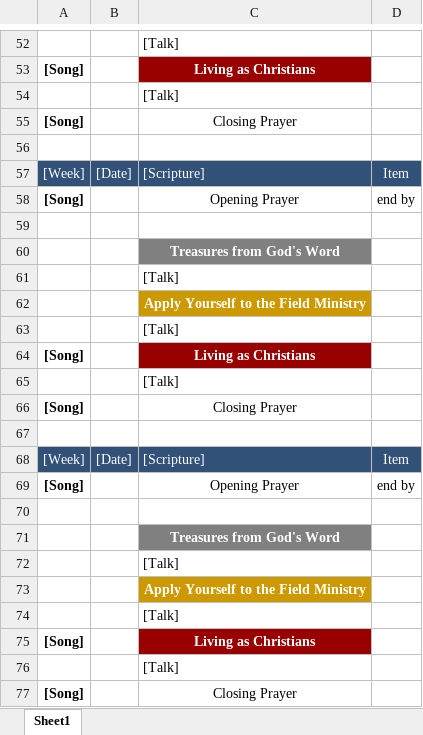
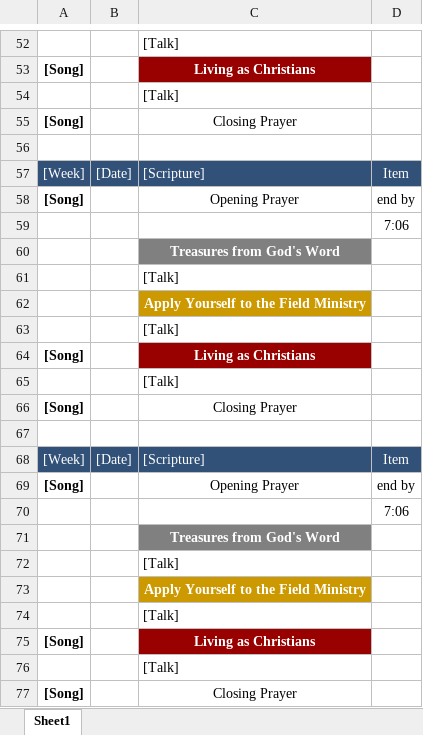
Before and after one commit to Bendoman/Schedule_helper, an Excel workbook: template.xlsx, sheet Sheet1, drawn as a sheet; only a part is shown, gaps mark what is left out; values as stored, in another font and other column widths than the file's, no borders; the diff covers the shown part only; the diff names each change by its address in the sheet, - before the commit and + after, or states it on an @@ line.

```diff
--- a/template.xlsx (sheet Sheet1)
+++ b/template.xlsx (sheet Sheet1)
-D59: (empty)
+D59: 7:06
-D70: (empty)
+D70: 7:06
```
Also changed, not shown: 5 edited cells elsewhere in this sheet, new.xlsx, 6 other files.
